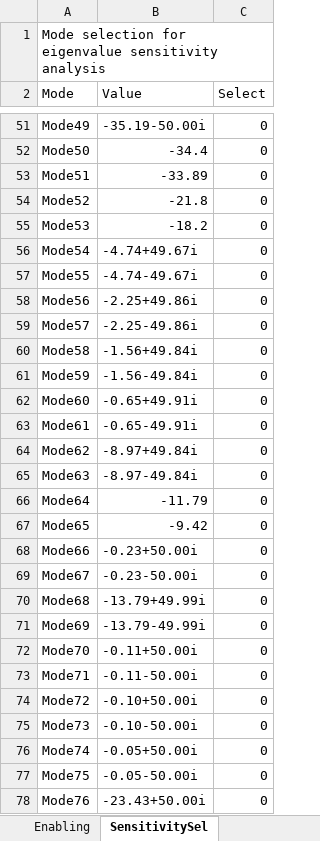
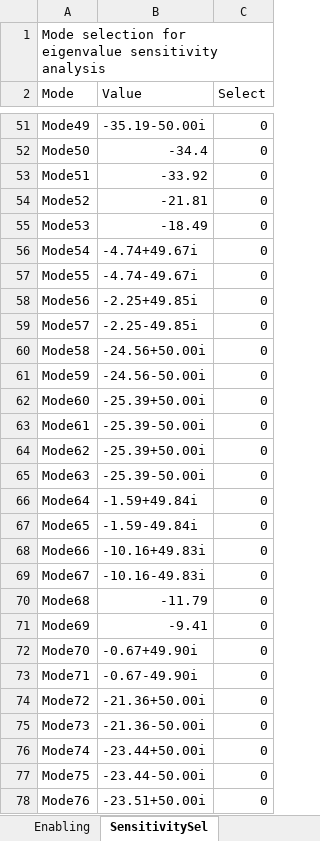
Before and after one commit to Future-Power-Networks/Simplus-Grid-Tool, an Excel workbook: Examples/ParticipationAnalysis/ModalConfig_IEEE_14Bus_Cyprus_test.xlsx, sheet SensitivitySel, drawn as a sheet; only a part is shown, gaps mark what is left out; values as stored, in another font and other column widths than the file's, no borders; the diff covers the shown part only; the diff names each change by its address in the sheet, - before the commit and + after, or states it on an @@ line.

```diff
--- a/Examples/ParticipationAnalysis/ModalConfig_IEEE_14Bus_Cyprus_test.xlsx (sheet SensitivitySel)
+++ b/Examples/ParticipationAnalysis/ModalConfig_IEEE_14Bus_Cyprus_test.xlsx (sheet SensitivitySel)
-B53 (Value): -33.89
+B53 (Value): -33.92
-B54 (Value): -21.8
+B54 (Value): -21.81
-B55 (Value): -18.2
+B55 (Value): -18.49
-B58 (Value): -2.25+49.86i
+B58 (Value): -2.25+49.85i
-B59 (Value): -2.25-49.86i
+B59 (Value): -2.25-49.85i
-B60 (Value): -1.56+49.84i
+B60 (Value): -24.56+50.00i
-B61 (Value): -1.56-49.84i
+B61 (Value): -24.56-50.00i
-B62 (Value): -0.65+49.91i
+B62 (Value): -25.39+50.00i
-B63 (Value): -0.65-49.91i
+B63 (Value): -25.39-50.00i
-B64 (Value): -8.97+49.84i
+B64 (Value): -25.39+50.00i
-B65 (Value): -8.97-49.84i
+B65 (Value): -25.39-50.00i
-B66 (Value): -11.79
+B66 (Value): -1.59+49.84i
-B67 (Value): -9.42
+B67 (Value): -1.59-49.84i
-B68 (Value): -0.23+50.00i
+B68 (Value): -10.16+49.83i
-B69 (Value): -0.23-50.00i
+B69 (Value): -10.16-49.83i
-B70 (Value): -13.79+49.99i
+B70 (Value): -11.79
-B71 (Value): -13.79-49.99i
+B71 (Value): -9.41
-B72 (Value): -0.11+50.00i
+B72 (Value): -0.67+49.90i
-B73 (Value): -0.11-50.00i
+B73 (Value): -0.67-49.90i
-B74 (Value): -0.10+50.00i
+B74 (Value): -21.36+50.00i
-B75 (Value): -0.10-50.00i
+B75 (Value): -21.36-50.00i
-B76 (Value): -0.05+50.00i
+B76 (Value): -23.44+50.00i
-B77 (Value): -0.05-50.00i
+B77 (Value): -23.44-50.00i
-B78 (Value): -23.43+50.00i
+B78 (Value): -23.51+50.00i
```
Also changed, not shown: 8 added rows and 200 edited cells elsewhere in this sheet, sheet State-PF, sheet Impedance-PF, IEEE_14Bus_Cyprus_test.xlsx, 5 other files.
